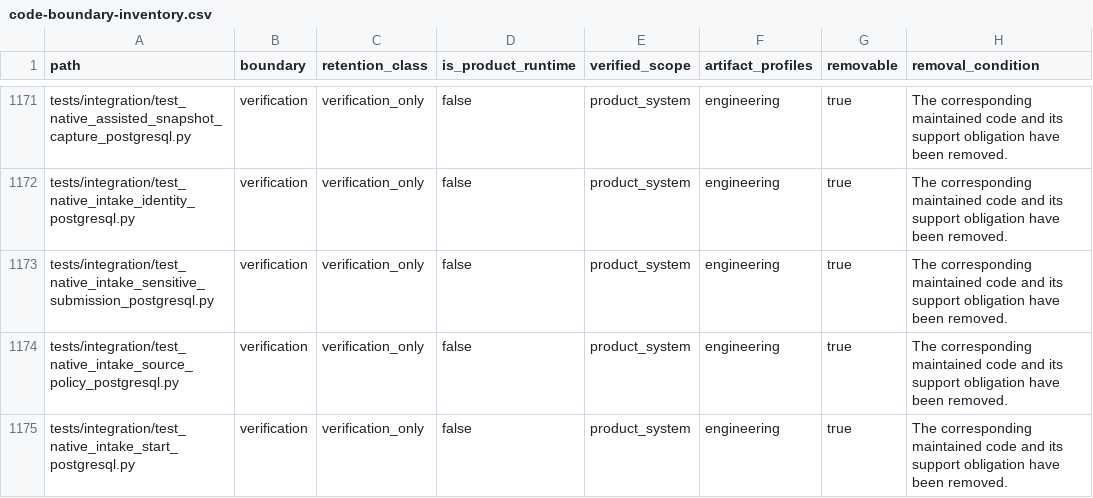
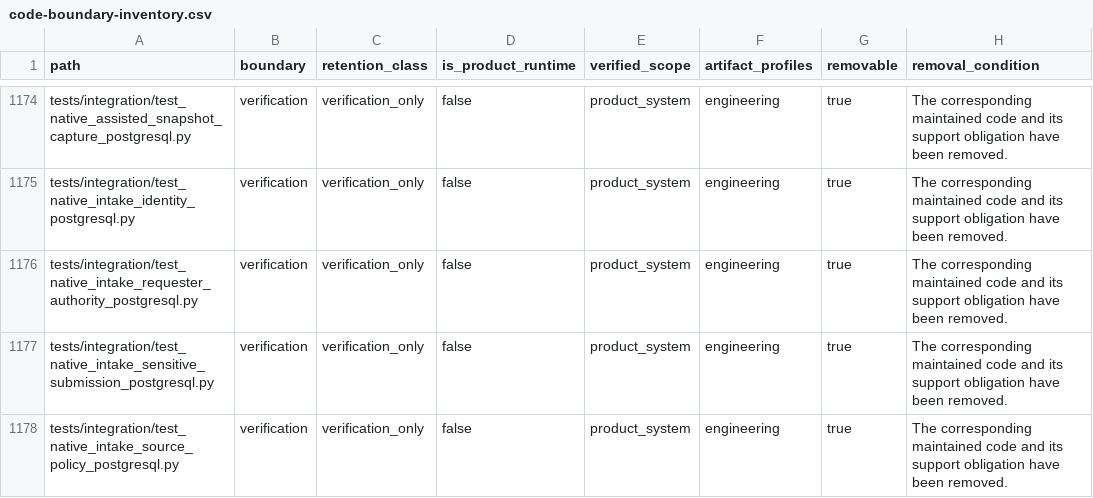
Before and after one commit to alfloop-dev/odayplus, a CSV file: docs/audits/code-boundary-inventory.csv, drawn as a sheet; only a part is shown, gaps mark what is left out; the shorter side is filled out with more unchanged rows; the diff covers the shown part only.

```diff
--- a/docs/audits/code-boundary-inventory.csv
+++ b/docs/audits/code-boundary-inventory.csv
@@ -1172,2 +1175,3 @@ tests/integration/test_native_assisted_snapshot_capture_postgresql.py,verificati
 tests/integration/test_native_intake_identity_postgresql.py,verification,verification_only,false,product_system,engineering,true,The corresponding maintained code and its support obligation have been removed.
+tests/integration/test_native_intake_requester_authority_postgresql.py,verification,verification_only,false,product_system,engineering,true,The corresponding maintained code and its support obligation have been removed.
 tests/integration/test_native_intake_sensitive_submission_postgresql.py,verification,verification_only,false,product_system,engineering,true,The corresponding maintained code and its support obligation have been removed.
```
Also changed, not shown: 5 added rows elsewhere in this file, 18 other files.
